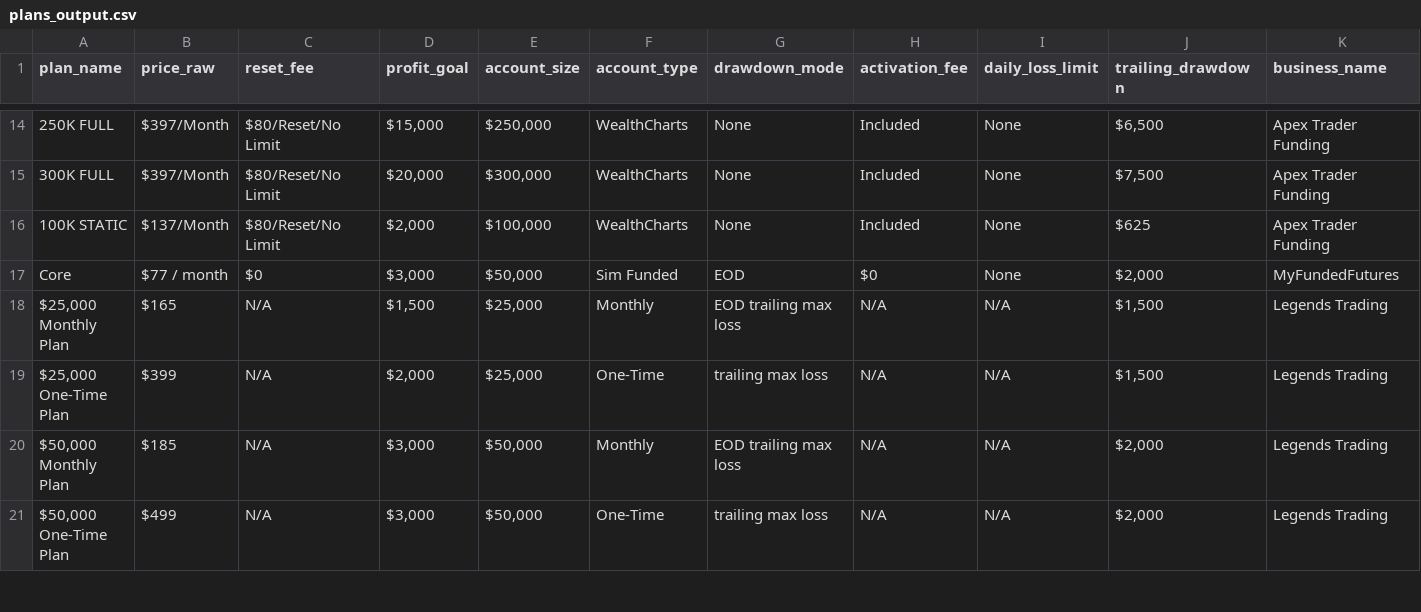
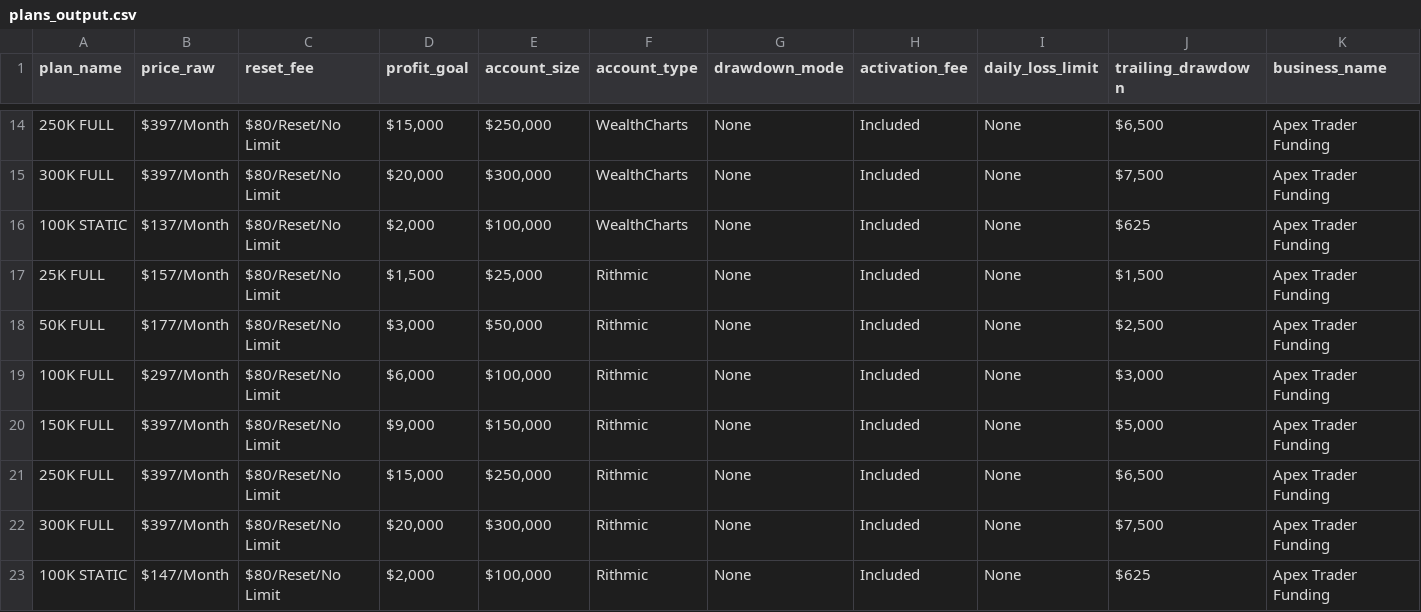
Before and after one commit to JustinLuft/propdatascraper, a CSV file: plans_output.csv, drawn as a sheet; only a part is shown, gaps mark what is left out; the shorter side is filled out with more unchanged rows; rows hold the shown columns only; the diff covers the shown part only; the diff names each change by its address in the sheet, - before the commit and + after, or states it on an @@ line.

```diff
--- a/plans_output.csv
+++ b/plans_output.csv
+row 17: 25K FULL | $157/Month | $80/Reset/No Limit | $1,500 | $25,000 | Rithmic | None | Included | None | $1,500 | Apex Trader Funding
+row 18: 50K FULL | $177/Month | $80/Reset/No Limit | $3,000 | $50,000 | Rithmic | None | Included | None | $2,500 | Apex Trader Funding
+row 19: 100K FULL | $297/Month | $80/Reset/No Limit | $6,000 | $100,000 | Rithmic | None | Included | None | $3,000 | Apex Trader Funding
+row 20: 150K FULL | $397/Month | $80/Reset/No Limit | $9,000 | $150,000 | Rithmic | None | Included | None | $5,000 | Apex Trader Funding
+row 21: 250K FULL | $397/Month | $80/Reset/No Limit | $15,000 | $250,000 | Rithmic | None | Included | None | $6,500 | Apex Trader Funding
+row 22: 300K FULL | $397/Month | $80/Reset/No Limit | $20,000 | $300,000 | Rithmic | None | Included | None | $7,500 | Apex Trader Funding
+row 23: 100K STATIC | $147/Month | $80/Reset/No Limit | $2,000 | $100,000 | Rithmic | None | Included | None | $625 | Apex Trader Funding
```
Also changed, not shown: 7 added rows and 10 edited cells elsewhere in this file.
